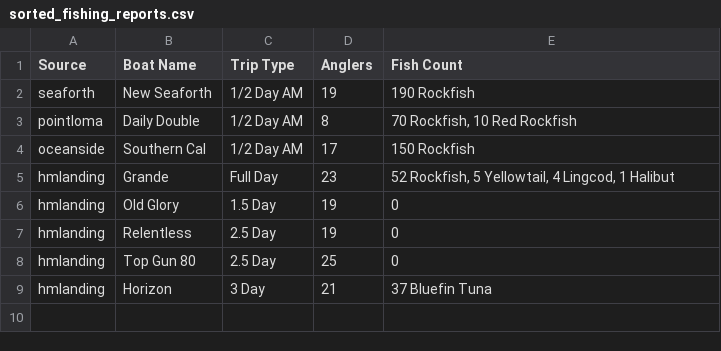
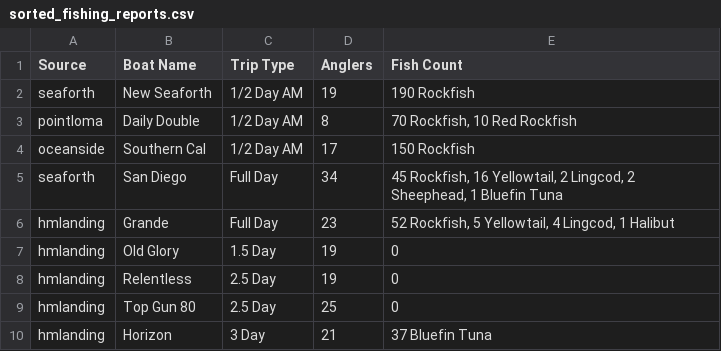
Before and after one commit to hdehaini/Fishing_Reports, a CSV file: database/sorted_fishing_reports.csv, drawn as a sheet.

```diff
--- a/database/sorted_fishing_reports.csv
+++ b/database/sorted_fishing_reports.csv
@@ -4,2 +4,3 @@ pointloma,Daily Double,1/2 Day AM,8,"70 Rockfish, 10 Red Rockfish"
 oceanside,Southern Cal,1/2 Day AM,17,150 Rockfish
+seaforth,San Diego,Full Day,34,"45 Rockfish, 16 Yellowtail, 2 Lingcod, 2 Sheephead, 1 Bluefin Tuna"
 hmlanding,Grande,Full Day,23,"52 Rockfish, 5 Yellowtail, 4 Lingcod, 1 Halibut"
```
Also changed, not shown: 1 other file.
